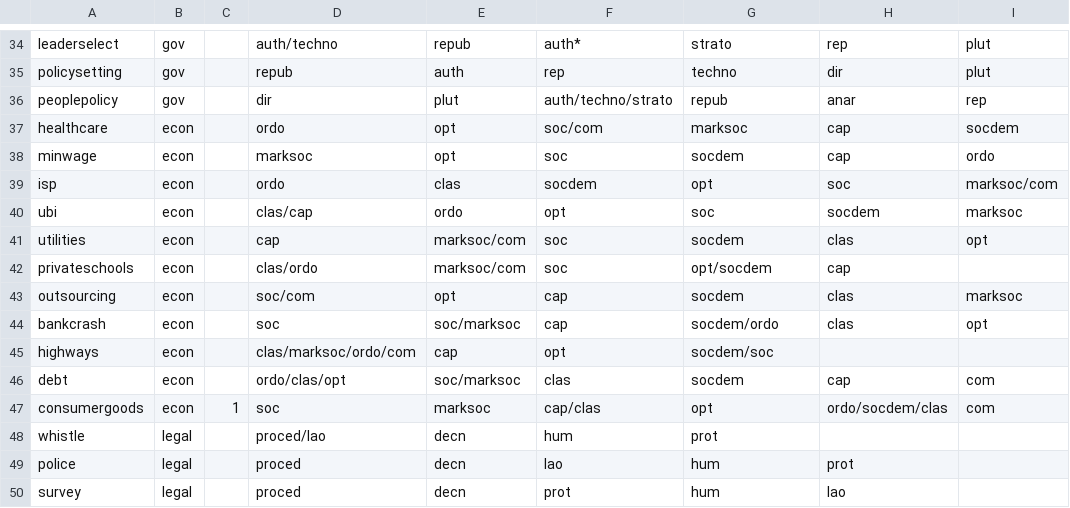
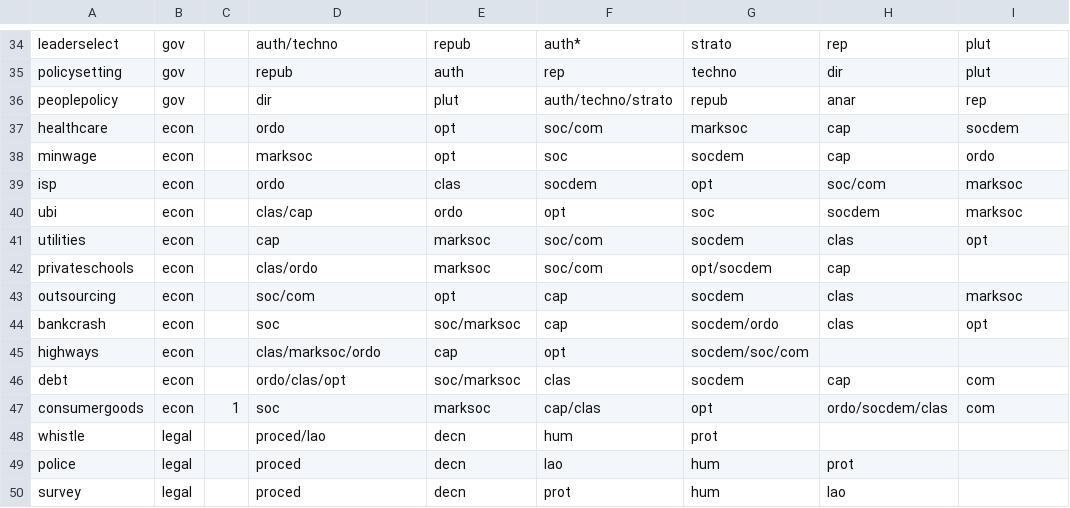
Before and after one commit to prismquiz-ru/prismquiz-ru.github.io, a TSV file: data/questions.tsv, drawn as a sheet; only a part is shown, gaps mark what is left out; the diff names each change by its address in the sheet, - before the commit and + after, or states it on an @@ line.

Commit message:
Update questions.tsv

```diff
--- a/data/questions.tsv
+++ b/data/questions.tsv
-H39: soc
+H39: soc/com
-I39: marksoc/com
+I39: marksoc
-E41:E42: marksoc/com
+E41:E42: marksoc
-F41:F42: soc
+F41:F42: soc/com
-D45: clas/marksoc/ordo/com
+D45: clas/marksoc/ordo
-G45: socdem/soc
+G45: socdem/soc/com
```
